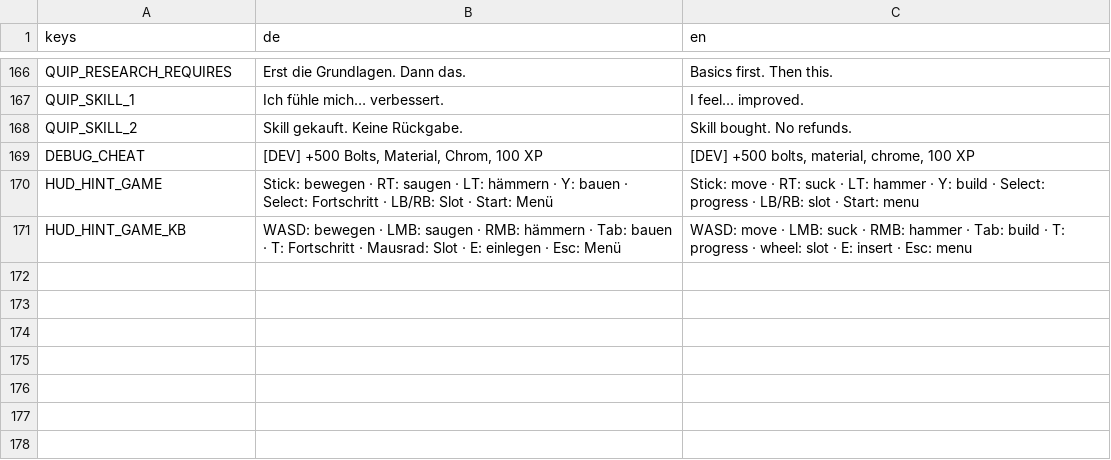
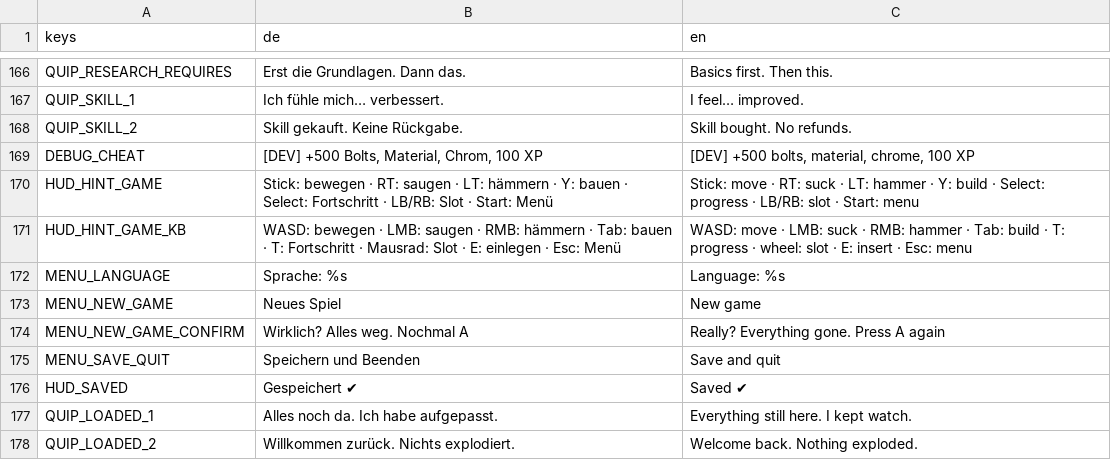
Before and after one commit to Dean86nz/ScrapEmpire, a CSV file: locale/strings.csv, drawn as a sheet; only a part is shown, gaps mark what is left out; the diff names each change by its address in the sheet, - before the commit and + after, or states it on an @@ line.

```diff
--- a/locale/strings.csv
+++ b/locale/strings.csv
+row 172: MENU_LANGUAGE | Sprache: %s | Language: %s
+row 173: MENU_NEW_GAME | Neues Spiel | New game
+row 174: MENU_NEW_GAME_CONFIRM | Wirklich? Alles weg. Nochmal A | Really? Everything gone. Press A again
+row 175: MENU_SAVE_QUIT | Speichern und Beenden | Save and quit
+row 176: HUD_SAVED | Gespeichert ✔ | Saved ✔
+row 177: QUIP_LOADED_1 | Alles noch da. Ich habe aufgepasst. | Everything still here. I kept watch.
+row 178: QUIP_LOADED_2 | Willkommen zurück. Nichts explodiert. | Welcome back. Nothing exploded.
```
Also changed, not shown: 21 other files.
